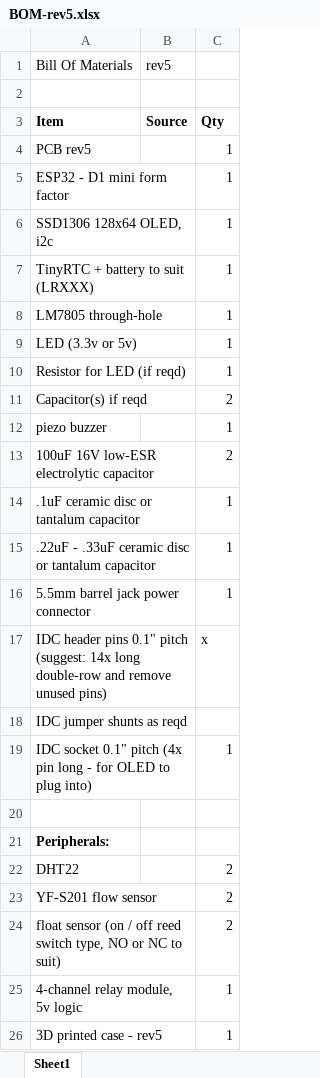
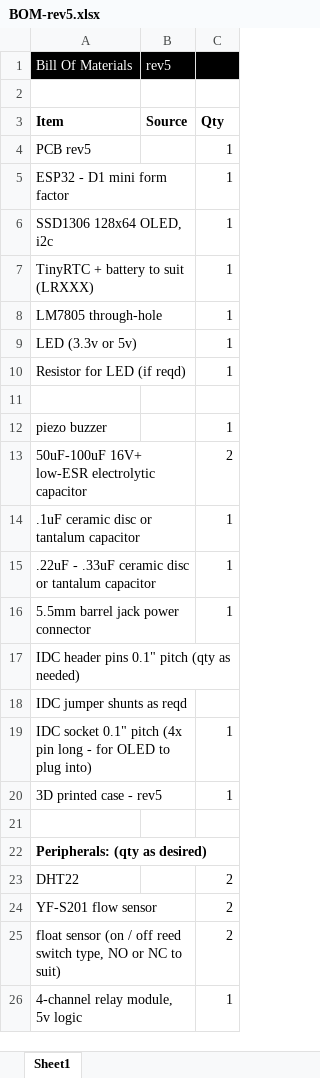
Before and after one commit to Energiz3r/HydroTek, an Excel workbook: bill of materials/BOM-rev5.xlsx, sheet Sheet1, drawn as a sheet; values as stored, in another font and other column widths than the file's, no borders; removed rows and columns are numbered as before the commit, all else as after; the diff names each change by its address in the sheet, - before the commit and + after, or states it on an @@ line.

```diff
--- a/bill of materials/BOM-rev5.xlsx (sheet Sheet1)
+++ b/bill of materials/BOM-rev5.xlsx (sheet Sheet1)
-A1:C1 fill: none
+A1:C1 fill: #000000
-A1:B1 text colour: black
+A1:B1 text colour: #FFFFFF
-row 11: Capacitor(s) if reqd |  | 2
+row 11: (empty)
-A13: 100uF 16V low-ESR electrolytic capacitor
+A13: 50uF-100uF 16V+ low-ESR electrolytic capacitor
-row 17: IDC header pins 0.1" pitch (suggest: 14x long double-row and remove unused pins) |  | x
+row 17: IDC header pins 0.1" pitch (qty as needed)
@@ row 26 moved to row 20: 3D printed case - rev5 @@
-A22: Peripherals:
+A22: Peripherals: (qty as desired)
```
Also changed, not shown: 1 other file.
